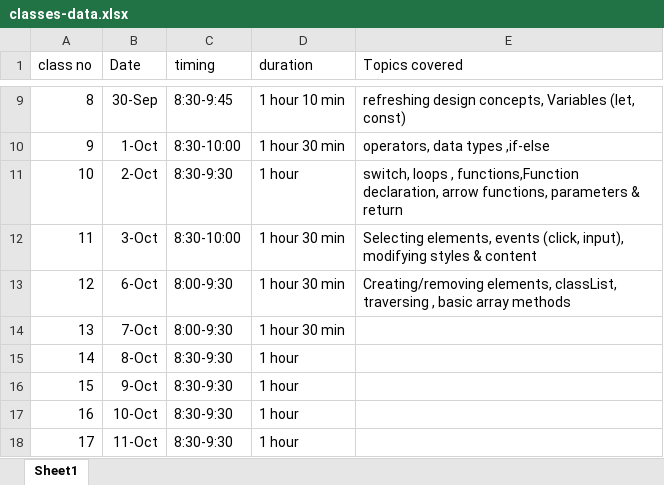
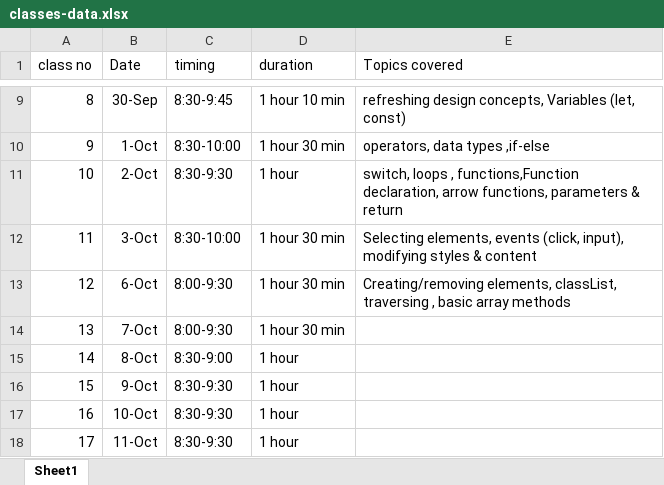
Before and after one commit to ankur-upflairs/sheron-training-material, an Excel workbook: classes-data.xlsx, sheet Sheet1, drawn as a sheet; only a part is shown, gaps mark what is left out; values as stored, in another font and other column widths than the file's, no borders; the diff names each change by its address in the sheet, - before the commit and + after, or states it on an @@ line.

```diff
--- a/classes-data.xlsx (sheet Sheet1)
+++ b/classes-data.xlsx (sheet Sheet1)
-C15 (timing): 8:30-9:30
+C15 (timing): 8:30-9:00
```
Also changed, not shown: 19 other files.
